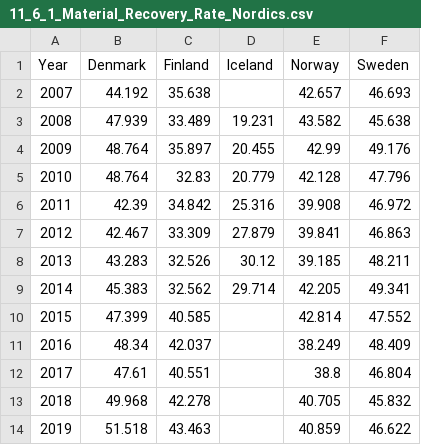
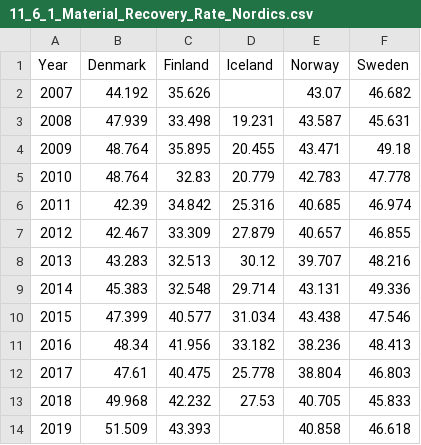
Before and after one commit to Qery-Data/SDG-Datatracker, a CSV file: data/11_6_1_Material_Recovery_Rate_Nordics.csv, drawn as a sheet.

Commit message:
Latest data: 2023-04-26-06-21-24

```diff
--- a/data/11_6_1_Material_Recovery_Rate_Nordics.csv
+++ b/data/11_6_1_Material_Recovery_Rate_Nordics.csv
@@ -1,14 +1,14 @@
 Year,Denmark,Finland,Iceland,Norway,Sweden
-2007,44.192,35.638,,42.657,46.693
-2008,47.939,33.489,19.231,43.582,45.638
-2009,48.764,35.897,20.455,42.99,49.176
-2010,48.764,32.83,20.779,42.128,47.796
-2011,42.39,34.842,25.316,39.908,46.972
-2012,42.467,33.309,27.879,39.841,46.863
-2013,43.283,32.526,30.12,39.185,48.211
-2014,45.383,32.562,29.714,42.205,49.341
-2015,47.399,40.585,,42.814,47.552
-2016,48.34,42.037,,38.249,48.409
-2017,47.61,40.551,,38.8,46.804
-2018,49.968,42.278,,40.705,45.832
-2019,51.518,43.463,,40.859,46.622
+2007,44.192,35.626,,43.07,46.682
+2008,47.939,33.498,19.231,43.587,45.631
+2009,48.764,35.895,20.455,43.471,49.18
+2010,48.764,32.83,20.779,42.783,47.778
+2011,42.39,34.842,25.316,40.685,46.974
+2012,42.467,33.309,27.879,40.657,46.855
+2013,43.283,32.513,30.12,39.707,48.216
+2014,45.383,32.548,29.714,43.131,49.336
+2015,47.399,40.577,31.034,43.438,47.546
+2016,48.34,41.956,33.182,38.236,48.413
+2017,47.61,40.475,25.778,38.804,46.803
+2018,49.968,42.232,27.53,40.705,45.833
+2019,51.509,43.393,,40.858,46.618
```
